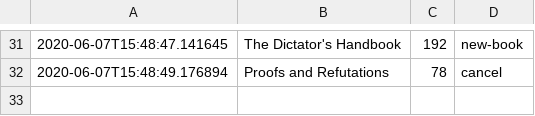
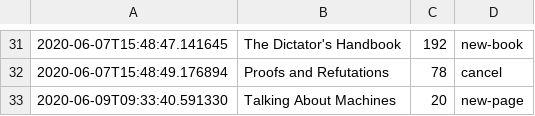
Before and after one commit to DRMacIver/notebook, a CSV file: logs/books.csv, drawn as a sheet; only a part is shown, gaps mark what is left out; the diff names each change by its address in the sheet, - before the commit and + after, or states it on an @@ line.

Commit message:
Update book log

```diff
--- a/logs/books.csv
+++ b/logs/books.csv
+row 33: 2020-06-09T09:33:40.591330 | Talking About Machines | 20 | new-page
```
